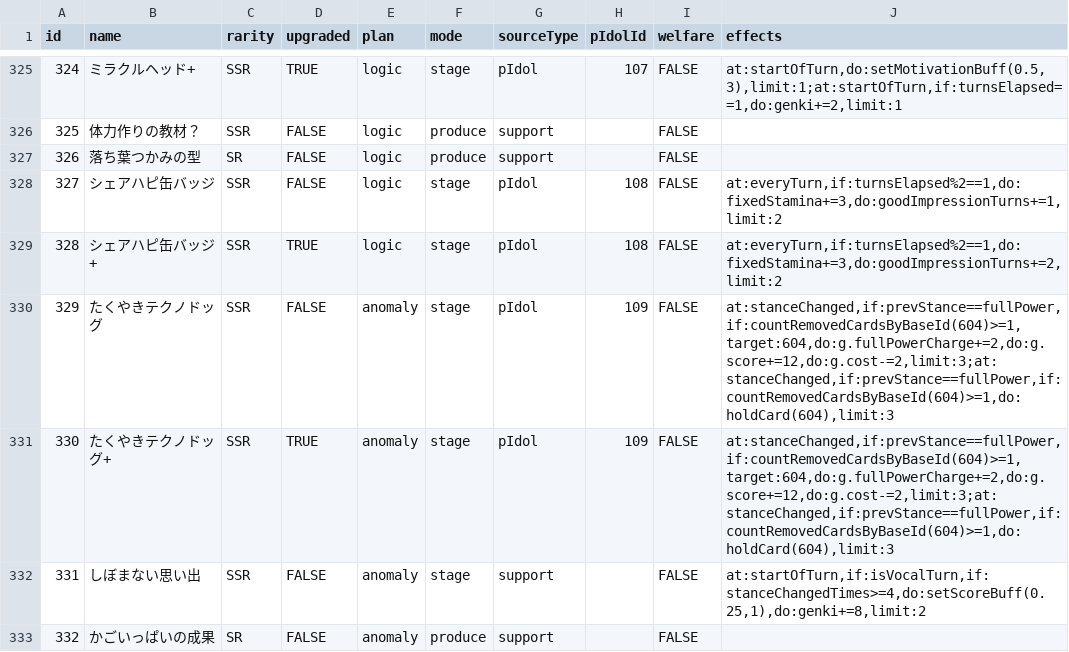
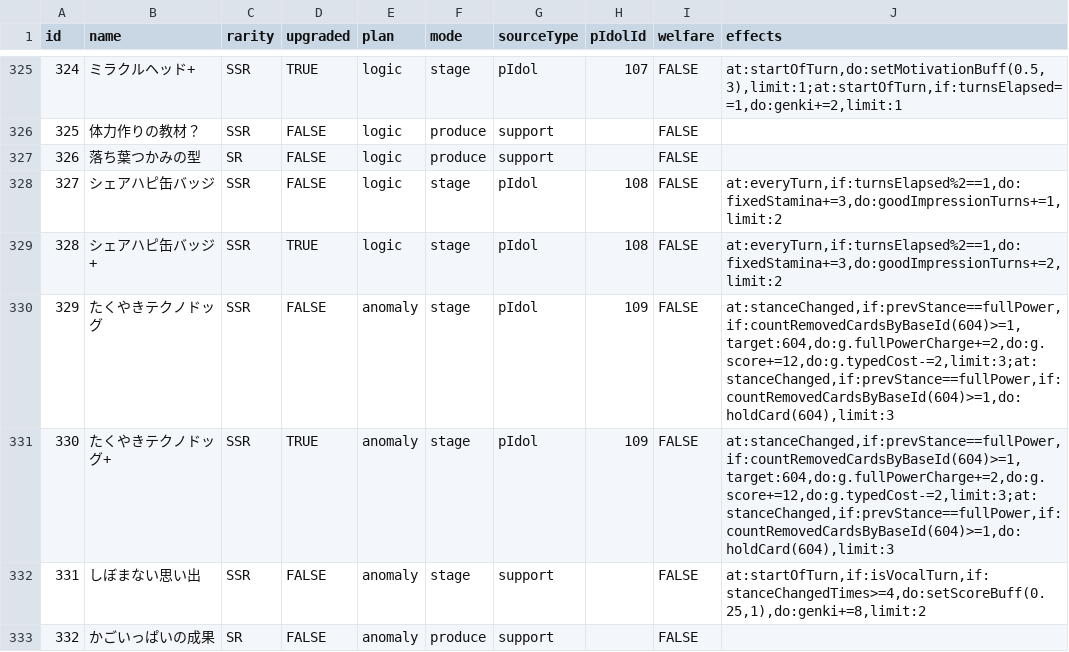
Before and after one commit to surisuririsu/gakumas-tools, a CSV file: packages/gakumas-data/csv/p_items.csv, drawn as a sheet; only a part is shown, gaps mark what is left out.

Commit message:
Fix hiro cost growth

```diff
--- a/packages/gakumas-data/csv/p_items.csv
+++ b/packages/gakumas-data/csv/p_items.csv
@@ -329,4 +329,4 @@ id,name,rarity,upgraded,plan,mode,sourceType,pIdolId,welfare,effects
 328,シェアハピ缶バッジ+,SSR,TRUE,logic,stage,pIdol,108,FALSE,"at:everyTurn,if:turnsElapsed%2==1,do:fixedStamina+=3,do:goodImpressionTurns+=2,limit:2"
-329,たくやきテクノドッグ,SSR,FALSE,anomaly,stage,pIdol,109,FALSE,"at:stanceChanged,if:prevStance==fullPower,if:countRemovedCardsByBaseId(604)>=1,target:604,do:g.fullPowerCharge+=2,do:g.score+=12,do:g.cost-=2,limit:3;at:stanceChanged,if:prevStance==fullPower,if:countRemovedCardsByBaseId(604)>=1,do:holdCard(604),limit:3"
-330,たくやきテクノドッグ+,SSR,TRUE,anomaly,stage,pIdol,109,FALSE,"at:stanceChanged,if:prevStance==fullPower,if:countRemovedCardsByBaseId(604)>=1,target:604,do:g.fullPowerCharge+=2,do:g.score+=12,do:g.cost-=2,limit:3;at:stanceChanged,if:prevStance==fullPower,if:countRemovedCardsByBaseId(604)>=1,do:holdCard(604),limit:3"
+329,たくやきテクノドッグ,SSR,FALSE,anomaly,stage,pIdol,109,FALSE,"at:stanceChanged,if:prevStance==fullPower,if:countRemovedCardsByBaseId(604)>=1,target:604,do:g.fullPowerCharge+=2,do:g.score+=12,do:g.typedCost-=2,limit:3;at:stanceChanged,if:prevStance==fullPower,if:countRemovedCardsByBaseId(604)>=1,do:holdCard(604),limit:3"
+330,たくやきテクノドッグ+,SSR,TRUE,anomaly,stage,pIdol,109,FALSE,"at:stanceChanged,if:prevStance==fullPower,if:countRemovedCardsByBaseId(604)>=1,target:604,do:g.fullPowerCharge+=2,do:g.score+=12,do:g.typedCost-=2,limit:3;at:stanceChanged,if:prevStance==fullPower,if:countRemovedCardsByBaseId(604)>=1,do:holdCard(604),limit:3"
 331,しぼまない思い出,SSR,FALSE,anomaly,stage,support,,FALSE,"at:startOfTurn,if:isVocalTurn,if:stanceChangedTimes>=4,do:setScoreBuff(0.25,1),do:genki+=8,limit:2"
```
Also changed, not shown: 1 other file.
